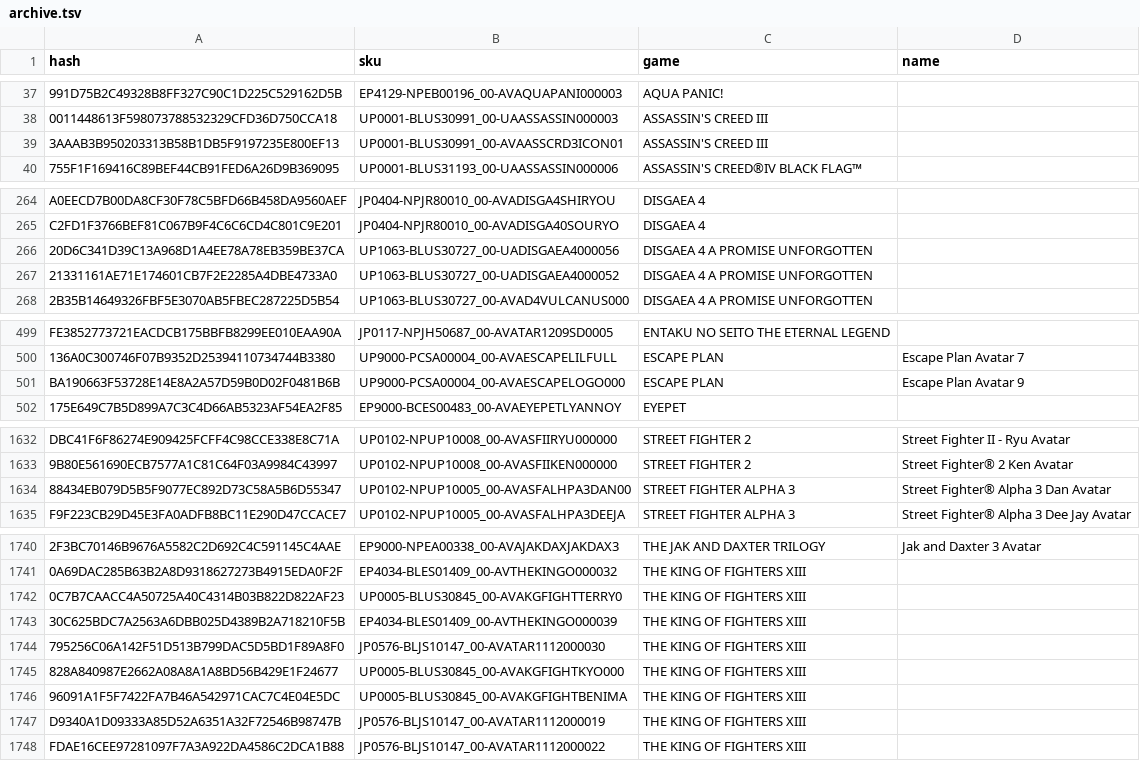
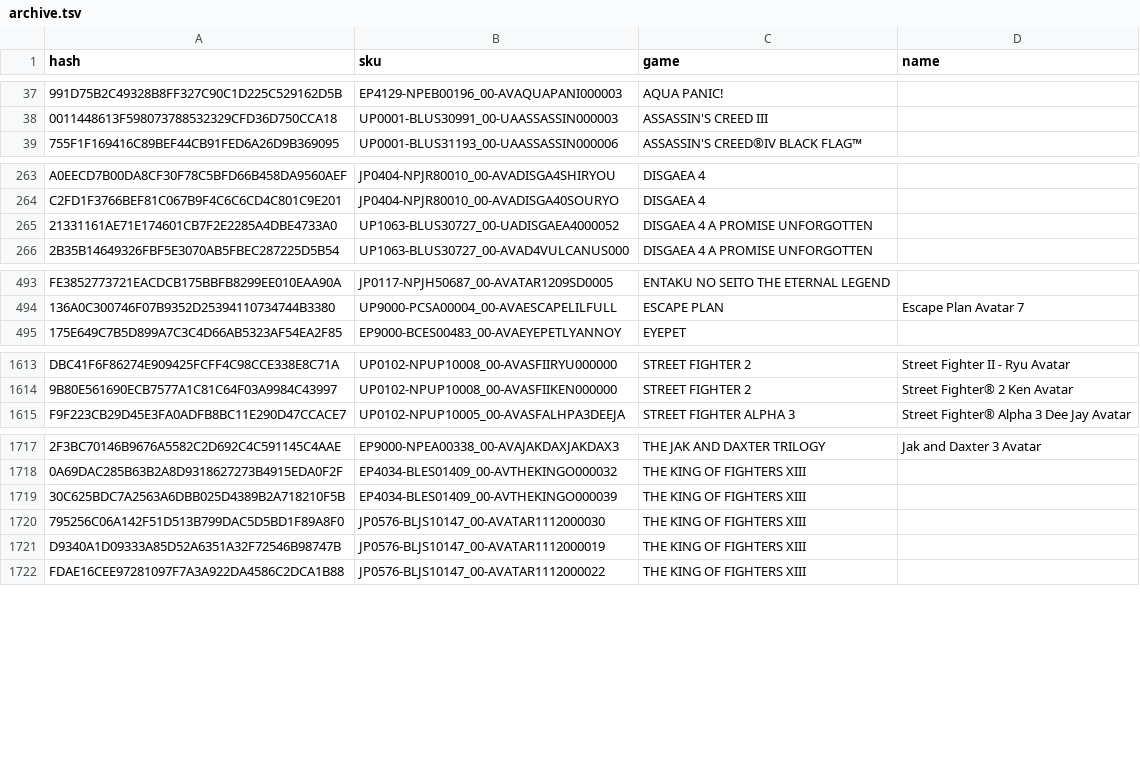
Before and after one commit to abusager13/psn-avatar-cart, a TSV file: site/data/archive.tsv, drawn as a sheet; only a part is shown, gaps mark what is left out; the diff covers the shown part only; the diff names each change by its address in the sheet, - before the commit and + after, or states it on an @@ line.

Commit message:
Deep US pass: 12,085 avatars (+861)
Vocabulary rounds paged adaptively to the 1,000-row cap instead of stopping after
a page or two. Round 3 found a single new item, so this is converged, not
truncated. Master list 30,960 SKUs.

```diff
--- a/site/data/archive.tsv
+++ b/site/data/archive.tsv
-row 39: 3AAAB3B950203313B58B1DB5F9197235E800EF13 | UP0001-BLUS30991_00-AVAASSCRD3ICON01 | ASSASSIN'S CREED III
-row 266: 20D6C341D39C13A968D1A4EE78A78EB359BE37CA | UP1063-BLUS30727_00-UADISGAEA4000056 | DISGAEA 4 A PROMISE UNFORGOTTEN
-row 501: BA190663F53728E14E8A2A57D59B0D02F0481B6B | UP9000-PCSA00004_00-AVAESCAPELOGO000 | ESCAPE PLAN | Escape Plan Avatar 9
-row 1634: 88434EB079D5B5F9077EC892D73C58A5B6D55347 | UP0102-NPUP10005_00-AVASFALHPA3DAN00 | STREET FIGHTER ALPHA 3 | Street Fighter® Alpha 3 Dan Avatar
-row 1742: 0C7B7CAACC4A50725A40C4314B03B822D822AF23 | UP0005-BLUS30845_00-AVAKGFIGHTTERRY0 | THE KING OF FIGHTERS XIII
-row 1745: 828A840987E2662A08A8A1A8BD56B429E1F24677 | UP0005-BLUS30845_00-AVAKGFIGHTKYO000 | THE KING OF FIGHTERS XIII
-row 1746: 96091A1F5F7422FA7B46A542971CAC7C4E04E5DC | UP0005-BLUS30845_00-AVAKGFIGHTBENIMA | THE KING OF FIGHTERS XIII
```
Also changed, not shown: 22 removed rows elsewhere in this file, 5 other files.
